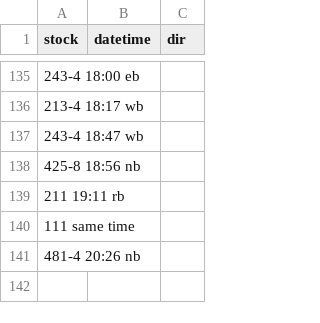
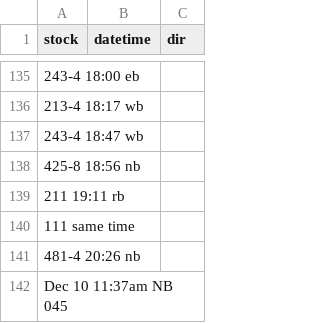
Before and after one commit to bryan7ran/banff-high-speed-rail, a CSV file: collect.csv, drawn as a sheet; only a part is shown, gaps mark what is left out; the diff names each change by its address in the sheet, - before the commit and + after, or states it on an @@ line.

Commit message:
Update collect.csv

```diff
--- a/collect.csv
+++ b/collect.csv
+row 142: Dec 10 11:37am NB 045
```
